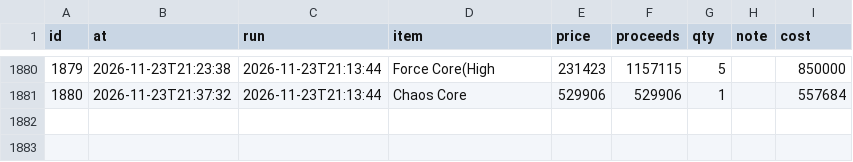
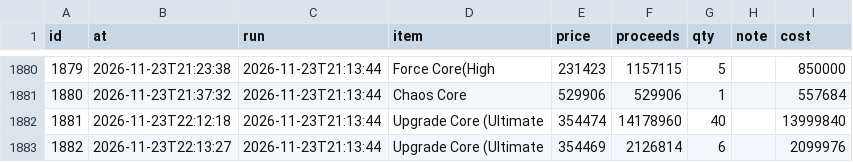
Before and after one commit to tl45663035/cabal_trade, a CSV file: profit_reports/trung/artifacts/sales.csv, drawn as a sheet; only a part is shown, gaps mark what is left out.

Commit message:
profit report for trung at 00:21:22

```diff
--- a/profit_reports/trung/artifacts/sales.csv
+++ b/profit_reports/trung/artifacts/sales.csv
@@ -1881 +1881,3 @@ id,at,run,item,price,proceeds,qty,note,cost
 1880,2026-11-23T21:37:32,2026-11-23T21:13:44,Chaos Core,529906,529906,1,,557684
+1881,2026-11-23T22:12:18,2026-11-23T21:13:44,Upgrade Core (Ultimate,354474,14178960,40,,13999840
+1882,2026-11-23T22:13:27,2026-11-23T21:13:44,Upgrade Core (Ultimate,354469,2126814,6,,2099976
```
Also changed, not shown: profit_reports/trung/artifacts/board.csv, profit_reports/trung/artifacts/networth_history.csv, 4 other files.
